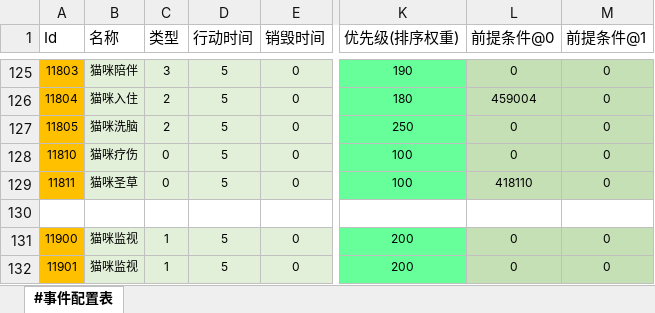
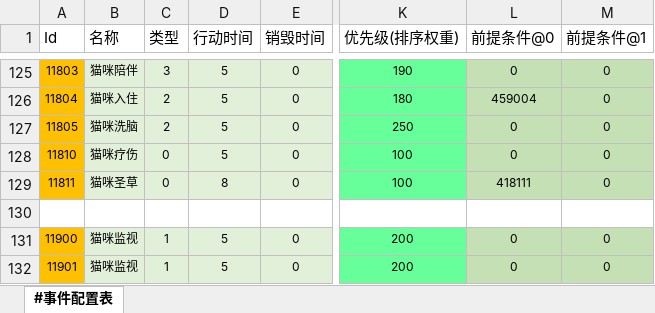
Before and after one commit to RadiumLZhang/Free-Casonry, an Excel workbook: ExcelConfig/pbjson/excel/事件配置表.xlsx, sheet #事件配置表, drawn as a sheet; only a part is shown, gaps mark what is left out; values as stored, in another font and other column widths than the file's, no borders; the diff names each change by its address in the sheet, - before the commit and + after, or states it on an @@ line.

```diff
--- a/ExcelConfig/pbjson/excel/事件配置表.xlsx (sheet #事件配置表)
+++ b/ExcelConfig/pbjson/excel/事件配置表.xlsx (sheet #事件配置表)
-D129 (行动时间): 5
+D129 (行动时间): 8
-L129 (前提条件@0): 418110
+L129 (前提条件@0): 418111
```
Also changed, not shown: ExcelConfig/pbjson/excel/应用条件表.xlsx, ExcelConfig/pbjson/excel/突发事件信息表.xlsx, 4 other files.
